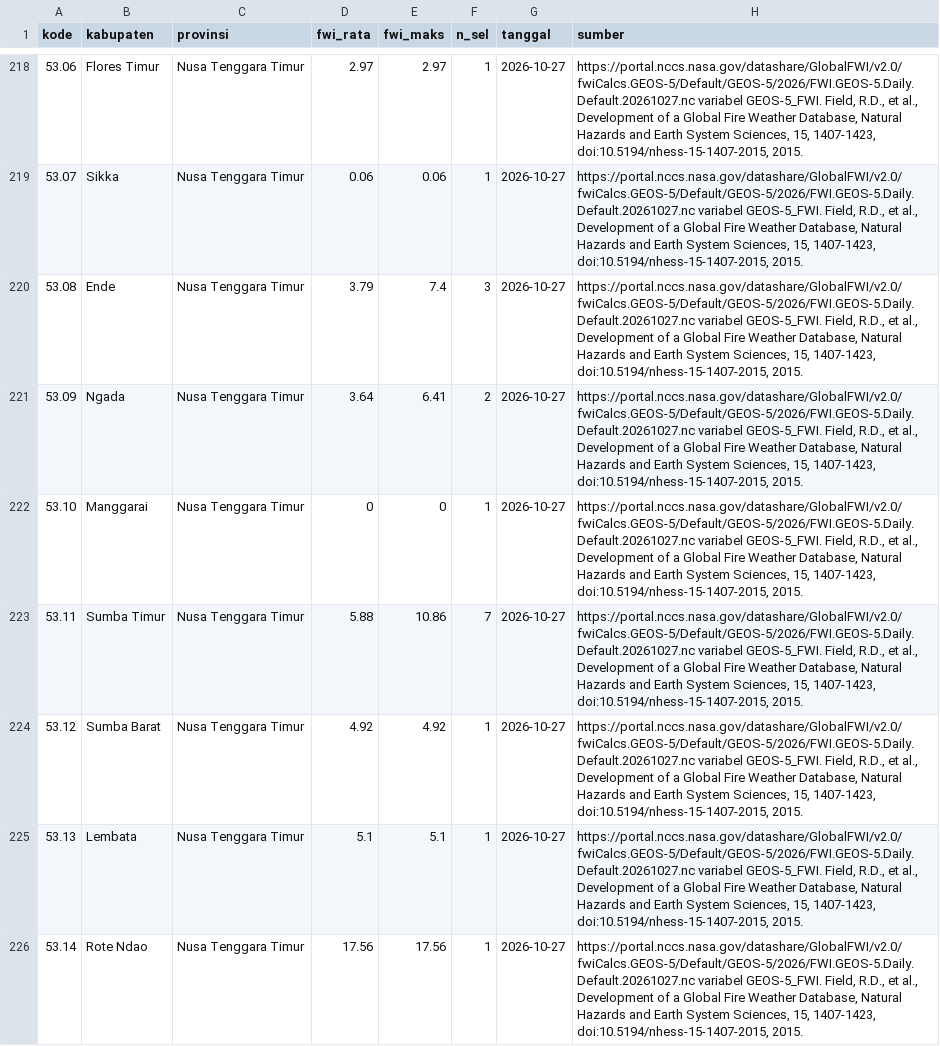
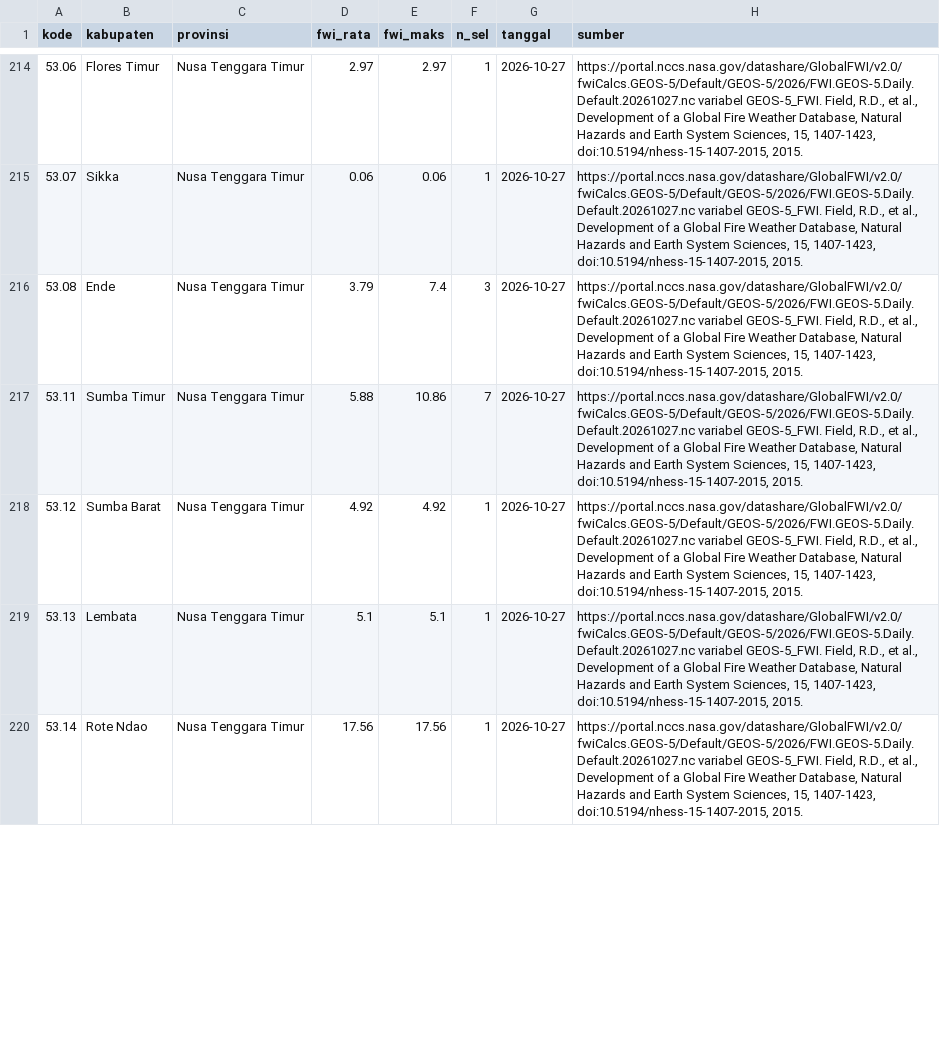
Before and after one commit to pantau-bencana/karhutla-dashboard, a CSV file: data/live/gfwed-kabupaten.csv, drawn as a sheet; only a part is shown, gaps mark what is left out; removed rows and columns are numbered as before the commit, all else as after; the diff covers the shown part only; the diff names each change by its address in the sheet, - before the commit and + after, or states it on an @@ line.

```diff
--- a/data/live/gfwed-kabupaten.csv
+++ b/data/live/gfwed-kabupaten.csv
-row 221: 53.09 | Ngada | Nusa Tenggara Timur | 3.64 | 6.41 | 2 | 2026-10-27 | https://portal.nccs.nasa.gov/datashare/GlobalFWI/v2.0/fwiCalcs.GEOS-5/Default/GEOS-5/2026/FWI.GEOS-5.Daily.Default.20261027.nc variabel GEOS-5_FWI. Field, R.D., et al., Development of a Global Fire Weather Database, Natural Hazards and Earth System Sciences, 15, 1407-1423, doi:10.5194/nhess-15-1407-2015, 2015.
-row 222: 53.10 | Manggarai | Nusa Tenggara Timur | 0 | 0 | 1 | 2026-10-27 | https://portal.nccs.nasa.gov/datashare/GlobalFWI/v2.0/fwiCalcs.GEOS-5/Default/GEOS-5/2026/FWI.GEOS-5.Daily.Default.20261027.nc variabel GEOS-5_FWI. Field, R.D., et al., Development of a Global Fire Weather Database, Natural Hazards and Earth System Sciences, 15, 1407-1423, doi:10.5194/nhess-15-1407-2015, 2015.
```
Also changed, not shown: 1 added row, 5 removed rows and 6 edited cells elsewhere in this file, data/live/hujan_14_pembanding.csv, 6 other files.
